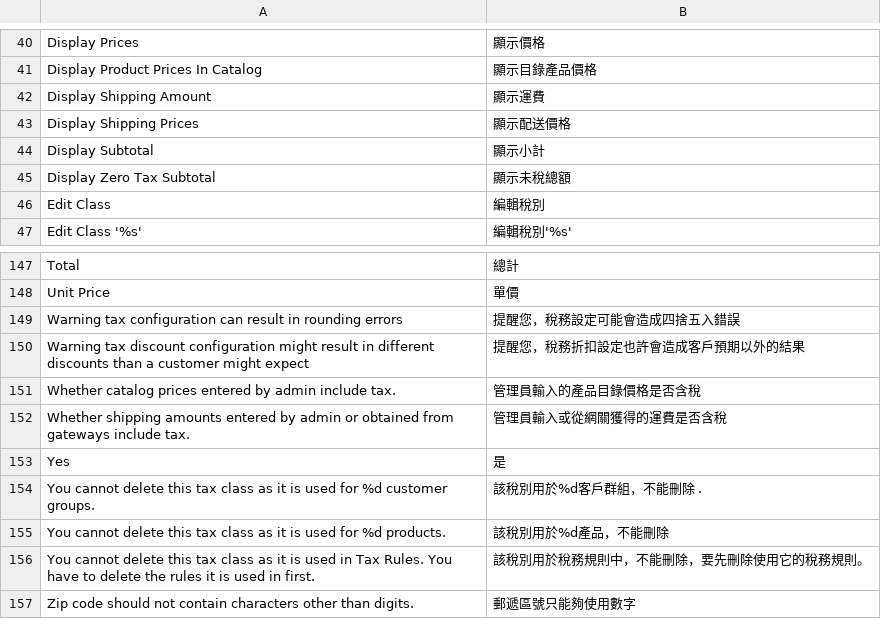
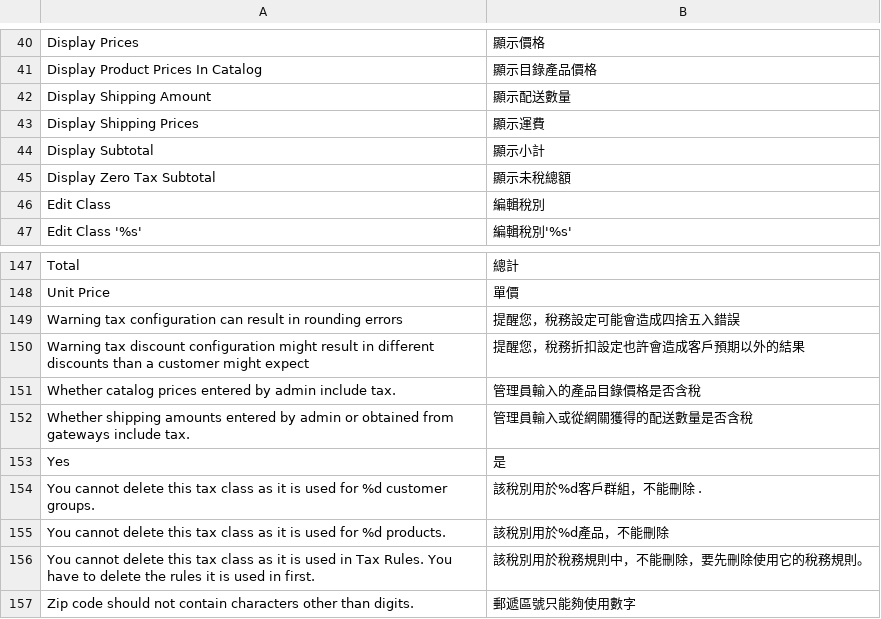
Before and after one commit to TriplesenseReply/magento_translation_zh_tw, a CSV file: Mage_Tax.csv, drawn as a sheet; only a part is shown, gaps mark what is left out.

```diff
--- a/Mage_Tax.csv
+++ b/Mage_Tax.csv
@@ -41,4 +41,4 @@
 "Display Product Prices In Catalog","顯示目錄產品價格"
-"Display Shipping Amount","顯示運費"
-"Display Shipping Prices","顯示配送價格"
+"Display Shipping Amount","顯示配送數量"
+"Display Shipping Prices","顯示運費"
 "Display Subtotal","顯示小計"
@@ -151,3 +151,3 @@
 "Whether catalog prices entered by admin include tax.","管理員輸入的產品目錄價格是否含稅"
-"Whether shipping amounts entered by admin or obtained from gateways include tax.","管理員輸入或從網關獲得的運費是否含稅"
+"Whether shipping amounts entered by admin or obtained from gateways include tax.","管理員輸入或從網關獲得的配送數量是否含稅"
 "Yes","是"
```
Also changed, not shown: Mage_Api2.csv, Mage_Payment.csv, 15 other files.
